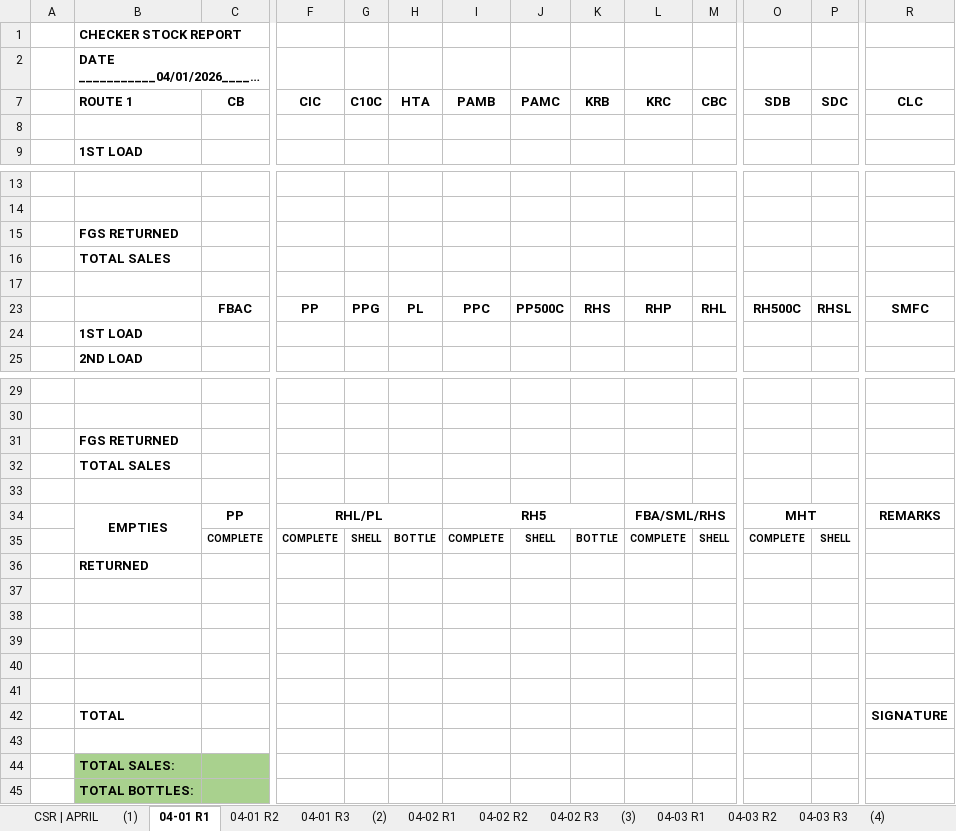
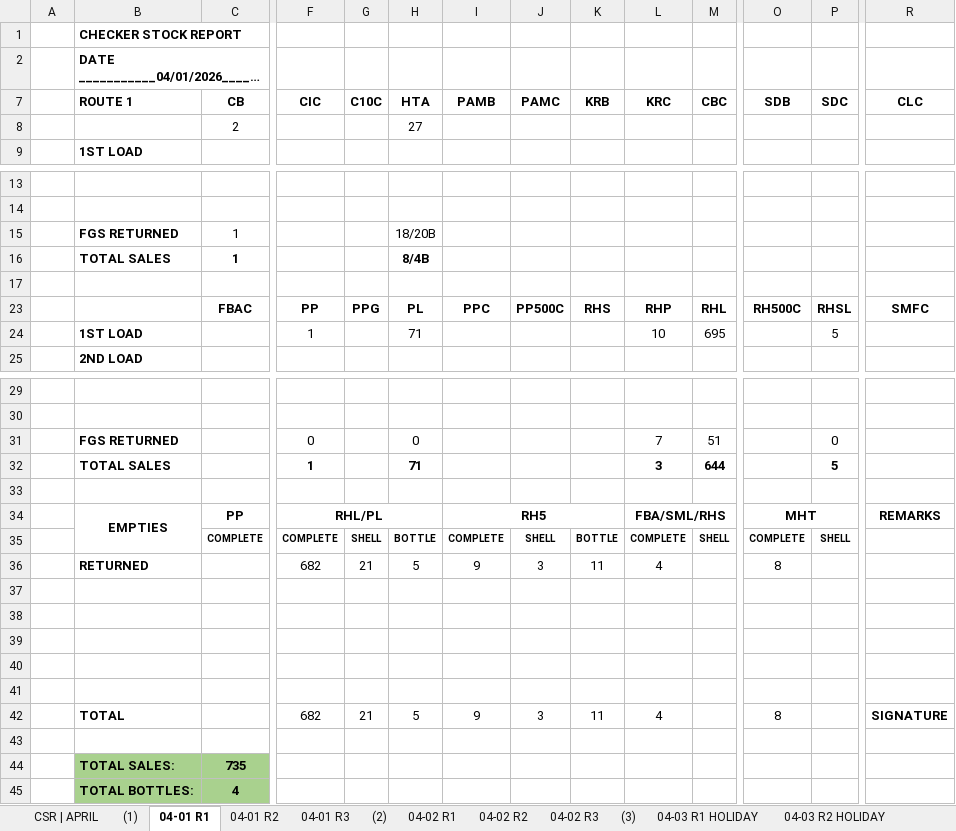
Before and after one commit to fliqlo/GBDS, an Excel workbook: GBDS APRIL FILES 2026/CSR MONTH OF APRIL 2026.xlsx, sheet 04-01 R1, drawn as a sheet; only a part is shown, gaps mark what is left out; long unchanged cells end in …; values as stored, in another font and other column widths than the file's, no borders; removed rows and columns are numbered as before the commit, all else as after; rows hold the shown columns only; the diff names each change by its address in the sheet, - before the commit and + after, or states it on an @@ line.

```diff
--- a/GBDS APRIL FILES 2026/CSR MONTH OF APRIL 2026.xlsx (sheet 04-01 R1)
+++ b/GBDS APRIL FILES 2026/CSR MONTH OF APRIL 2026.xlsx (sheet 04-01 R1)
-sheet tab: 04-03 R1
+sheet tab: 04-03 R1 HOLIDAY
-sheet tab: 04-03 R2
+sheet tab: 04-03 R2 HOLIDAY
-row 8: (empty)
+row 8:  |  | 2 |  |  | 27
-row 15:  | FGS RETURNED
-row 16:  | TOTAL SALES
+row 15:  | FGS RETURNED | 1 |  |  | 18/20B
+row 16:  | TOTAL SALES | 1 |  |  | 8/4B
-row 24:  | 1ST LOAD
+row 24:  | 1ST LOAD |  | 1 |  | 71 |  |  |  | 10 | 695 |  | 5
-row 31:  | FGS RETURNED
-row 32:  | TOTAL SALES
+row 31:  | FGS RETURNED |  | 0 |  | 0 |  |  |  | 7 | 51 |  | 0
+row 32:  | TOTAL SALES |  | 1 |  | 71 |  |  |  | 3 | 644 |  | 5
-row 36:  | RETURNED
+row 36:  | RETURNED |  | 682 | 21 | 5 | 9 | 3 | 11 | 4 |  | 8
-row 42:  | TOTAL |  |  |  |  |  |  |  |  |  |  |  | SIGNATURE
+row 42:  | TOTAL |  | 682 | 21 | 5 | 9 | 3 | 11 | 4 |  | 8 |  | SIGNATURE
-C44 (CB): (empty)
+C44 (CB): 735
-C45 (CB): (empty)
+C45 (CB): 4
```
Also changed, not shown: sheet 04-01 R3, sheet 04-01 R2, other sheet tabs, GBDS APRIL FILES 2026/MSIS - APRIL 2026.xlsx, GBDS APRIL FILES 2026/SCRR CALCULATOR - APRIL 2026.xlsx, 1 other file.
